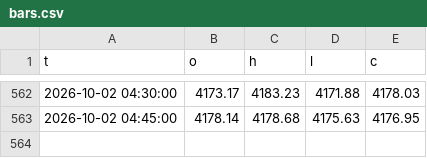
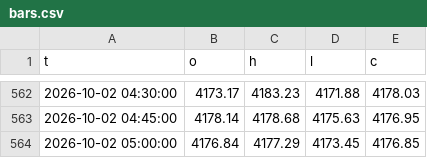
Before and after one commit to kureha722-arch/Signal-Gold, a CSV file: bars.csv, drawn as a sheet; only a part is shown, gaps mark what is left out.

Commit message:
state

```diff
--- a/bars.csv
+++ b/bars.csv
@@ -563 +563,2 @@ t,o,h,l,c
 2026-10-02 04:45:00,4178.14,4178.68,4175.63,4176.95
+2026-10-02 05:00:00,4176.84,4177.29,4173.45,4176.85
```
